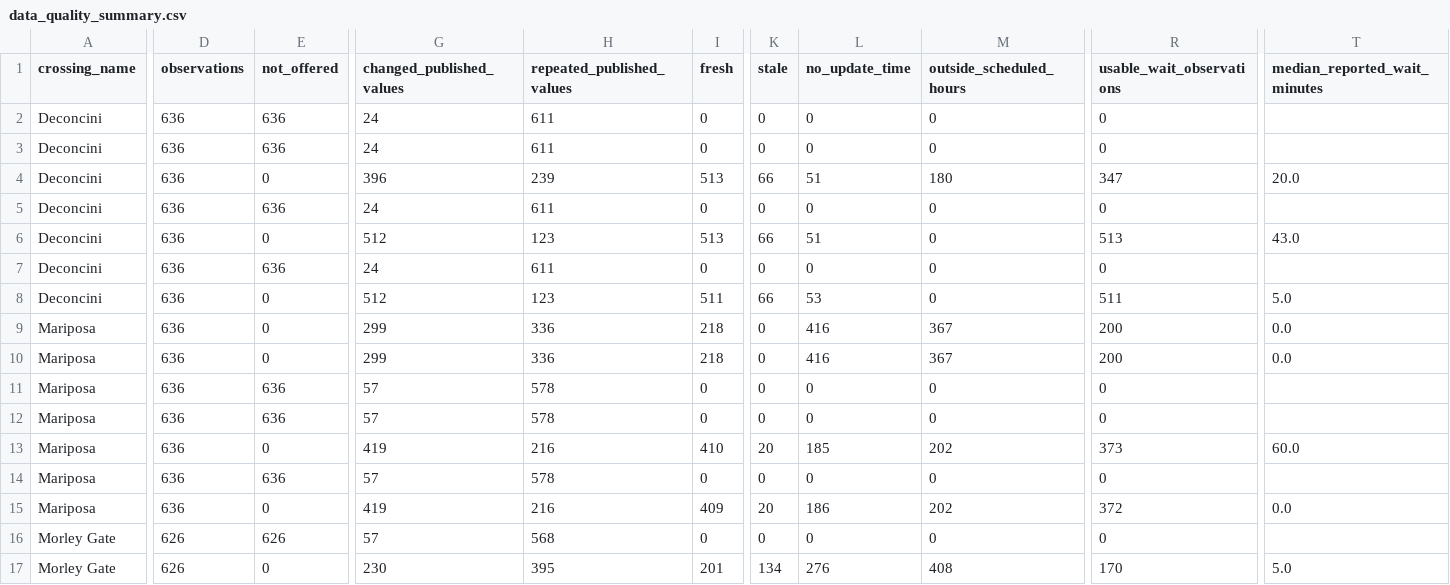
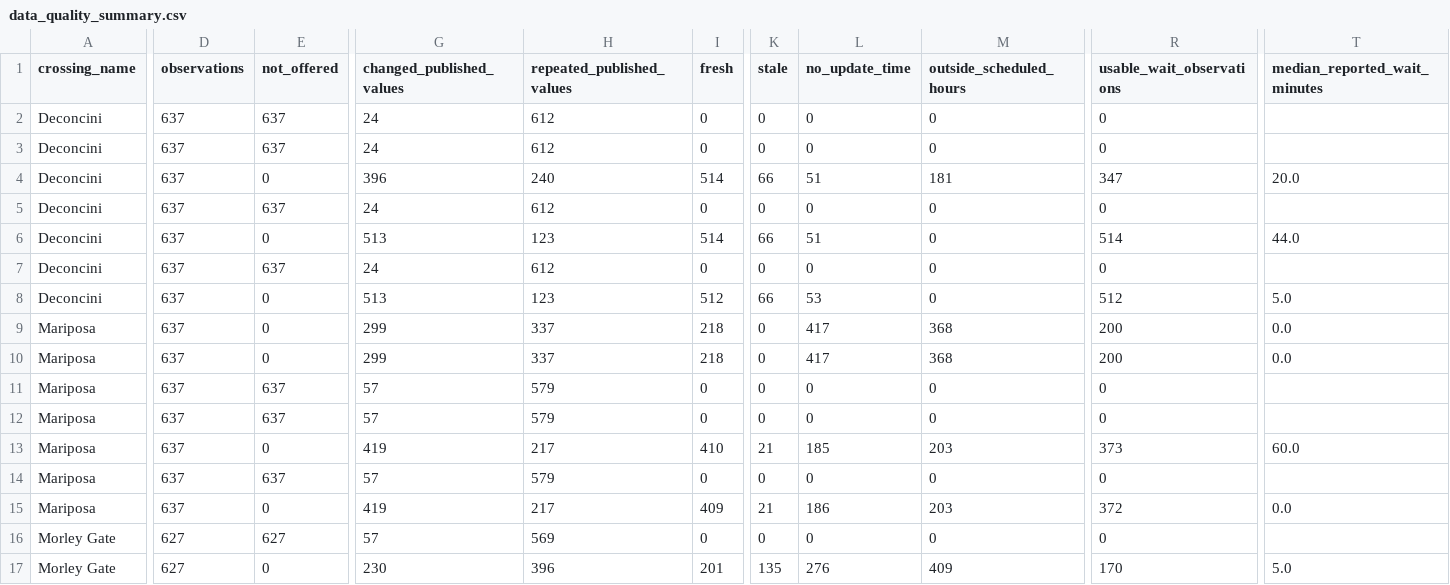
Before and after one commit to marlaconrad/nogales-border-research, a CSV file: reports/data_quality_summary.csv, drawn as a sheet; only a part is shown, gaps mark what is left out; the diff covers the shown part only; the diff names each change by its address in the sheet, - before the commit and + after, or states it on an @@ line.

```diff
--- a/reports/data_quality_summary.csv
+++ b/reports/data_quality_summary.csv
-D2:D15 (observations): 636
+D2:D15 (observations): 637
-E2:E3 (not_offered): 636
+E2:E3 (not_offered): 637
-H2:H3 (repeated_published_values): 611
+H2:H3 (repeated_published_values): 612
-H4 (repeated_published_values): 239
+H4 (repeated_published_values): 240
-I4 (fresh): 513
+I4 (fresh): 514
-M4 (outside_scheduled_hours): 180
+M4 (outside_scheduled_hours): 181
-E5 (not_offered): 636
+E5 (not_offered): 637
-H5 (repeated_published_values): 611
+H5 (repeated_published_values): 612
-G6 (changed_published_values): 512
+G6 (changed_published_values): 513
-I6 (fresh): 513
+I6 (fresh): 514
-R6 (usable_wait_observations): 513
+R6 (usable_wait_observations): 514
-T6 (median_reported_wait_minutes): 43.0
+T6 (median_reported_wait_minutes): 44.0
-E7 (not_offered): 636
+E7 (not_offered): 637
-H7 (repeated_published_values): 611
+H7 (repeated_published_values): 612
-G8 (changed_published_values): 512
+G8 (changed_published_values): 513
-I8 (fresh): 511
+I8 (fresh): 512
-R8 (usable_wait_observations): 511
+R8 (usable_wait_observations): 512
-H9:H10 (repeated_published_values): 336
+H9:H10 (repeated_published_values): 337
-L9:L10 (no_update_time): 416
+L9:L10 (no_update_time): 417
-M9:M10 (outside_scheduled_hours): 367
+M9:M10 (outside_scheduled_hours): 368
-E11:E12 (not_offered): 636
+E11:E12 (not_offered): 637
-H11:H12 (repeated_published_values): 578
+H11:H12 (repeated_published_values): 579
-H13 (repeated_published_values): 216
+H13 (repeated_published_values): 217
-K13 (stale): 20
+K13 (stale): 21
-M13 (outside_scheduled_hours): 202
+M13 (outside_scheduled_hours): 203
-E14 (not_offered): 636
+E14 (not_offered): 637
-H14 (repeated_published_values): 578
+H14 (repeated_published_values): 579
-H15 (repeated_published_values): 216
+H15 (repeated_published_values): 217
-K15 (stale): 20
+K15 (stale): 21
-M15 (outside_scheduled_hours): 202
+M15 (outside_scheduled_hours): 203
-D16:D17 (observations): 626
+D16:D17 (observations): 627
-E16 (not_offered): 626
+E16 (not_offered): 627
-H16 (repeated_published_values): 568
+H16 (repeated_published_values): 569
-H17 (repeated_published_values): 395
+H17 (repeated_published_values): 396
-K17 (stale): 134
+K17 (stale): 135
-M17 (outside_scheduled_hours): 408
+M17 (outside_scheduled_hours): 409
```
Also changed, not shown: 1 edited cell elsewhere in this file, 1 other file.
